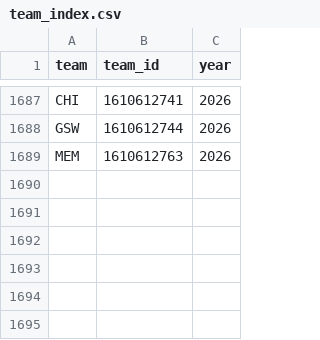
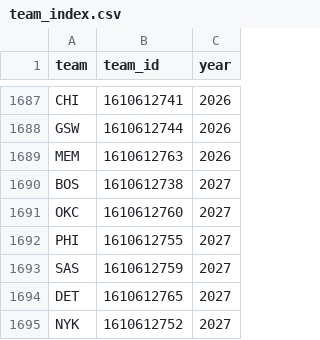
Before and after one commit to gabriel1200/site_Data, a CSV file: team_index.csv, drawn as a sheet; only a part is shown, gaps mark what is left out.

```diff
--- a/team_index.csv
+++ b/team_index.csv
@@ -1689 +1689,7 @@ GSW,1610612744,2026
 MEM,1610612763,2026
+BOS,1610612738,2027
+OKC,1610612760,2027
+PHI,1610612755,2027
+SAS,1610612759,2027
+DET,1610612765,2027
+NYK,1610612752,2027
```
Also changed, not shown: 4 other files.
